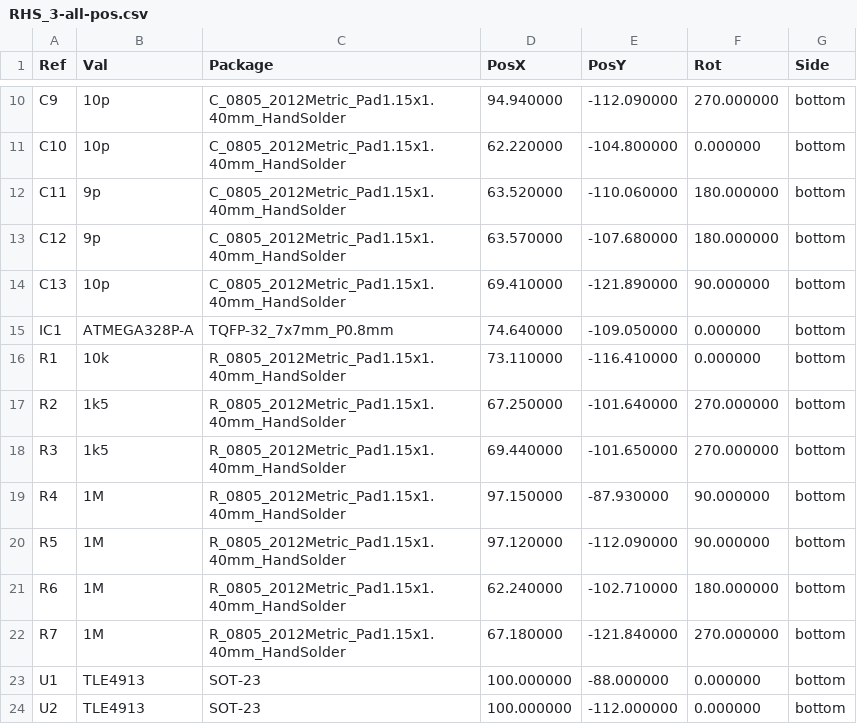
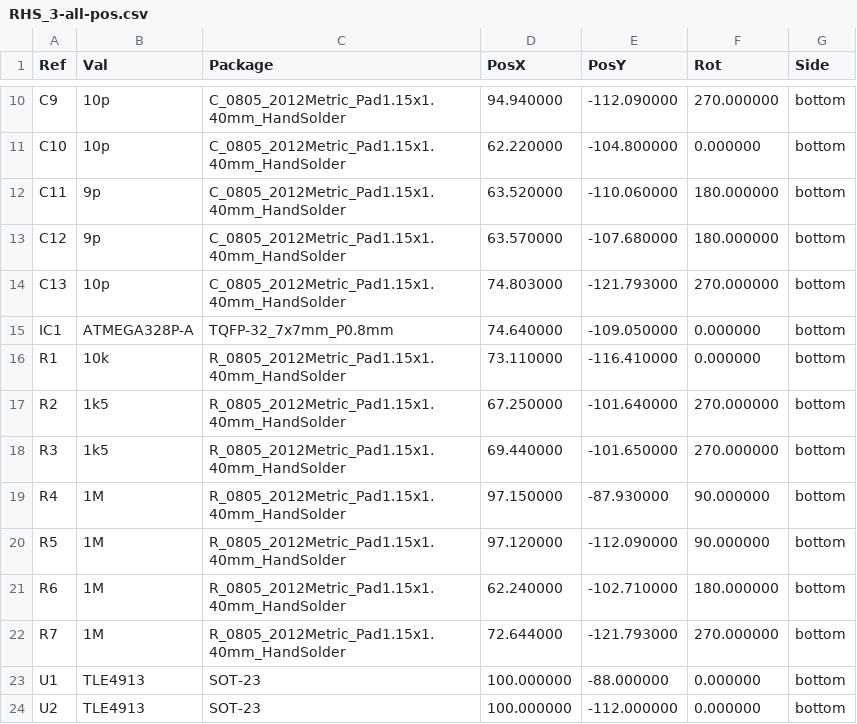
Before and after one commit to pa-pa/HB-Sec-RHS-3, a CSV file: gerber/RHS_3-all-pos.csv, drawn as a sheet; only a part is shown, gaps mark what is left out.

```diff
--- a/gerber/RHS_3-all-pos.csv
+++ b/gerber/RHS_3-all-pos.csv
@@ -13,3 +13,3 @@ Ref,Val,Package,PosX,PosY,Rot,Side
 "C12","9p","C_0805_2012Metric_Pad1.15x1.40mm_HandSolder",63.570000,-107.680000,180.000000,bottom
-"C13","10p","C_0805_2012Metric_Pad1.15x1.40mm_HandSolder",69.410000,-121.890000,90.000000,bottom
+"C13","10p","C_0805_2012Metric_Pad1.15x1.40mm_HandSolder",74.803000,-121.793000,270.000000,bottom
 "IC1","ATMEGA328P-A","TQFP-32_7x7mm_P0.8mm",74.640000,-109.050000,0.000000,bottom
@@ -21,3 +21,3 @@ Ref,Val,Package,PosX,PosY,Rot,Side
 "R6","1M","R_0805_2012Metric_Pad1.15x1.40mm_HandSolder",62.240000,-102.710000,180.000000,bottom
-"R7","1M","R_0805_2012Metric_Pad1.15x1.40mm_HandSolder",67.180000,-121.840000,270.000000,bottom
+"R7","1M","R_0805_2012Metric_Pad1.15x1.40mm_HandSolder",72.644000,-121.793000,270.000000,bottom
 "U1","TLE4913","SOT-23",100.000000,-88.000000,0.000000,bottom
```
Also changed, not shown: gerber/BOM_RHS_3.csv, 29 other files.
